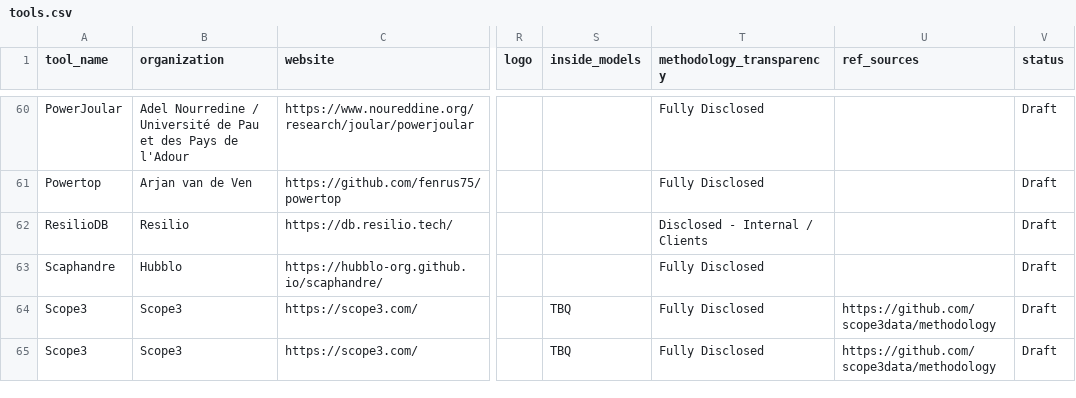
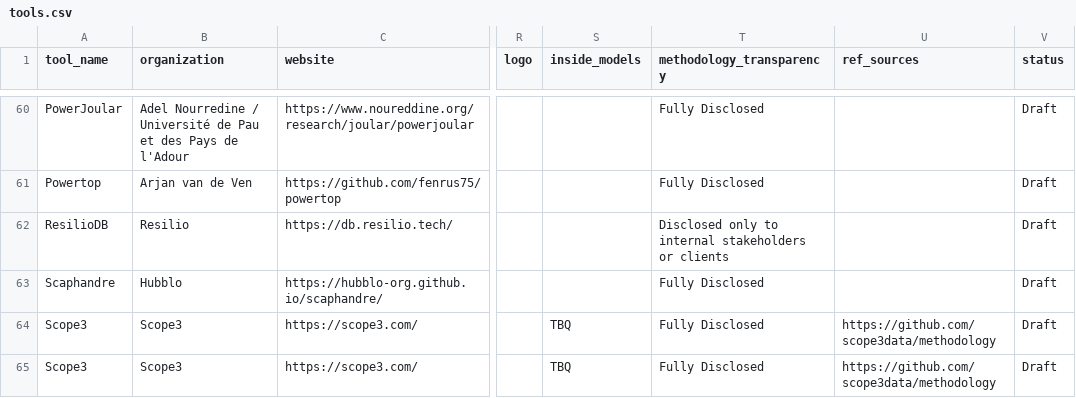
Before and after one commit to olebrussels/boavizta-ict-sust-tools-fork, a CSV file: ictst/data/tools.csv, drawn as a sheet; only a part is shown, gaps mark what is left out; the diff covers the shown part only; the diff names each change by its address in the sheet, - before the commit and + after, or states it on an @@ line.

```diff
--- a/ictst/data/tools.csv
+++ b/ictst/data/tools.csv
-T62 (methodology_transparency): Disclosed - Internal / Clients
+T62 (methodology_transparency): Disclosed only to internal stakeholders or clients
```
Also changed, not shown: 7 edited cells elsewhere in this file, 2 other files.
